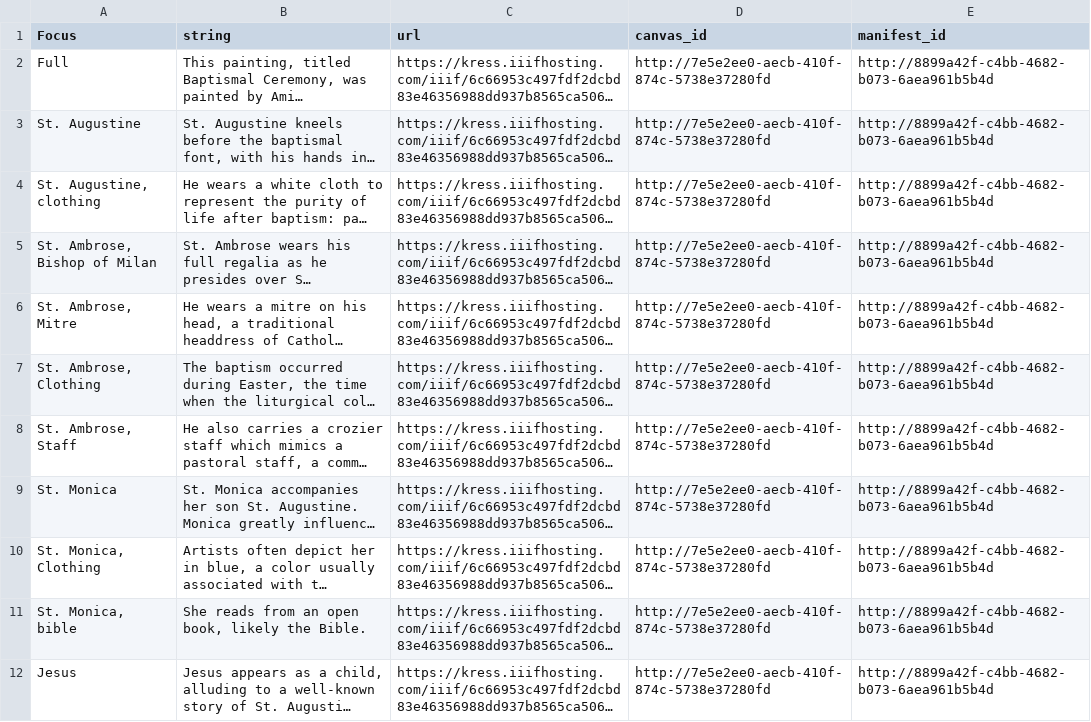
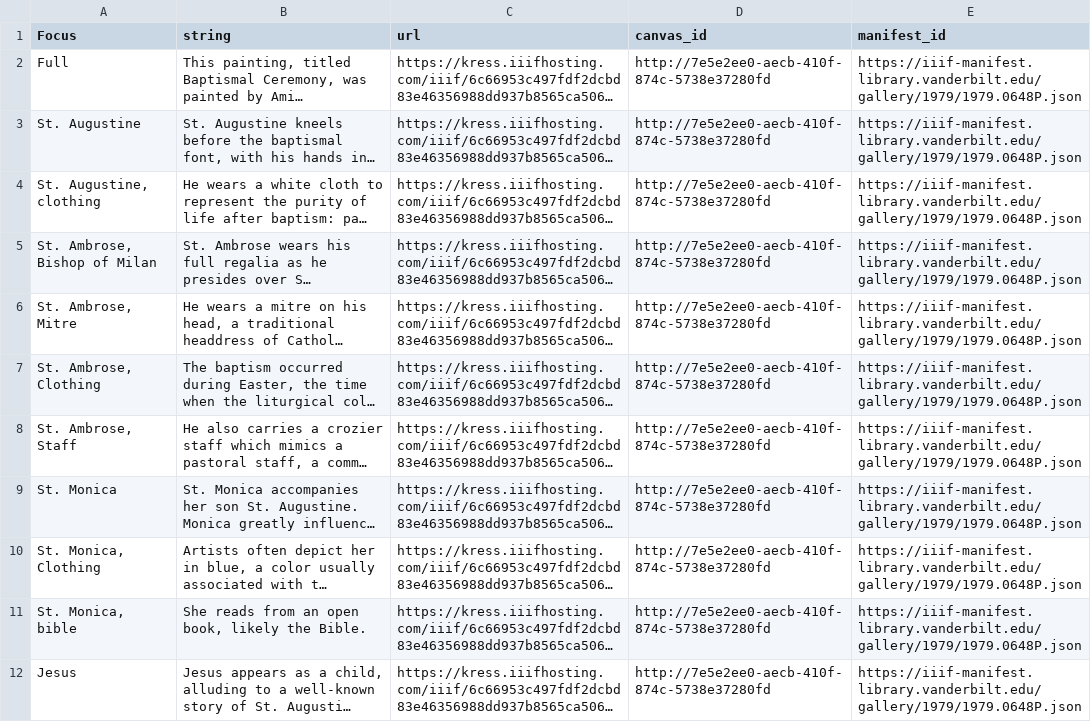
Before and after one commit to baskaufs/iiif, a CSV file: yella/baptismal_ceremony_annotations.csv, drawn as a sheet; only a part is shown; long unchanged cells end in …; the diff covers the shown part only; the diff names each change by its address in the sheet, - before the commit and + after, or states it on an @@ line.

Commit message:
replace manifest URL with final URL

```diff
--- a/yella/baptismal_ceremony_annotations.csv
+++ b/yella/baptismal_ceremony_annotations.csv
-E2:E12 (manifest_id): http://8899a42f-c4bb-4682-b073-6aea961b5b4d
+E2:E12 (manifest_id): https://iiif-manifest.library.vanderbilt.edu/gallery/1979/1979.0648P.json
```
Also changed, not shown: 10 edited cells elsewhere in this file, 6 other files.
